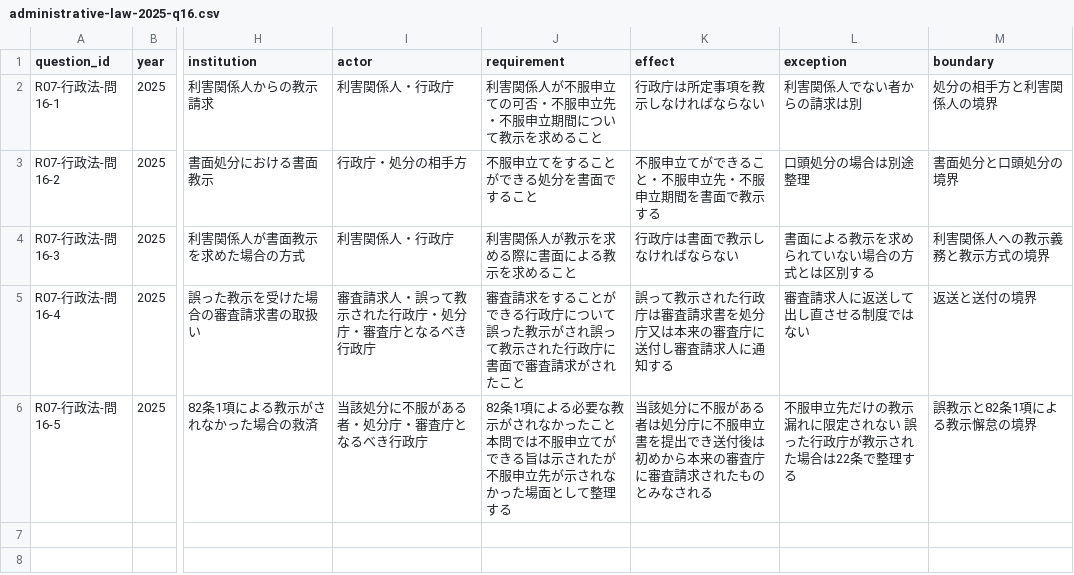
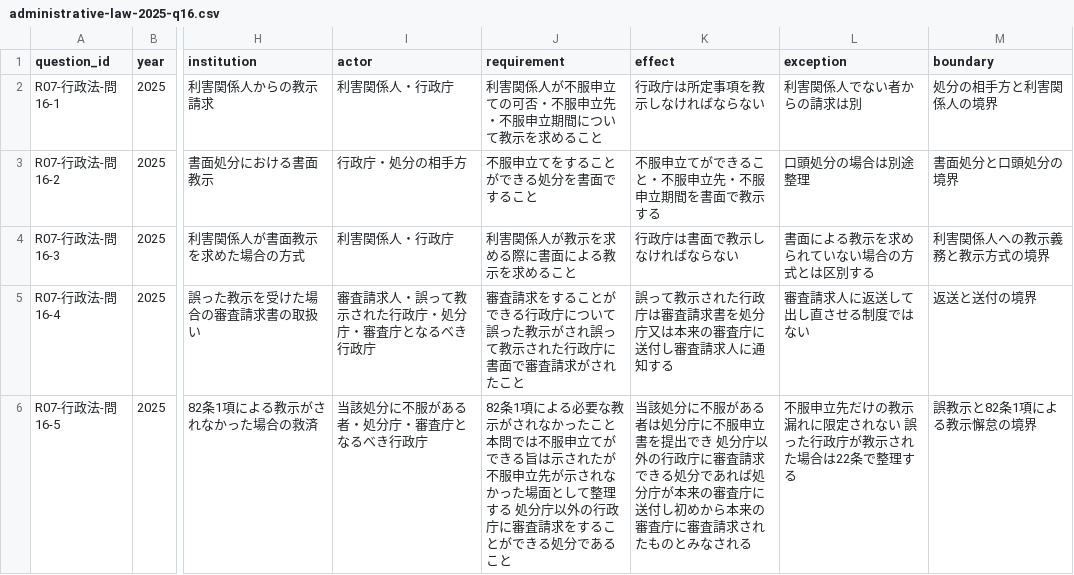
Before and after one commit to keigoodpp/gyosei-learning-lab, a CSV file: data/exam-analysis/administrative-law-2025-q16.csv, drawn as a sheet; only a part is shown, gaps mark what is left out; the diff names each change by its address in the sheet, - before the commit and + after, or states it on an @@ line.

```diff
--- a/data/exam-analysis/administrative-law-2025-q16.csv
+++ b/data/exam-analysis/administrative-law-2025-q16.csv
-J6 (requirement): …整理する
+J6 (requirement): …整理する 処分庁以外の行政庁に審査請求をすることができる処分であること
-K6 (effect): …提出でき送付後は初めから…
+K6 (effect): …提出でき 処分庁以外の行政庁に審査請求できる処分であれば処分庁が本来の審査庁に送付し初めから…
```
Also changed, not shown: 2 other files.
